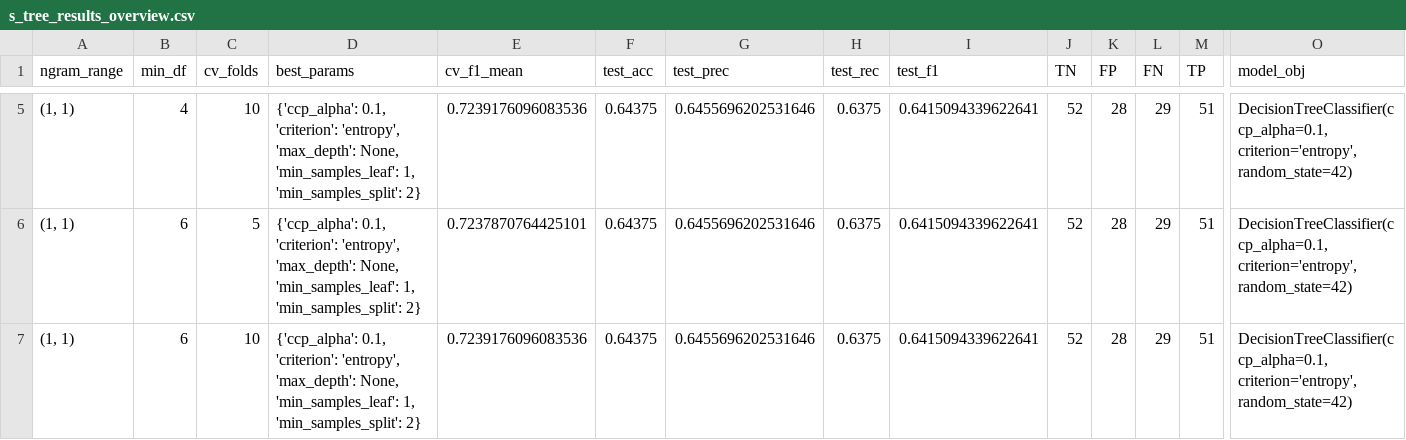
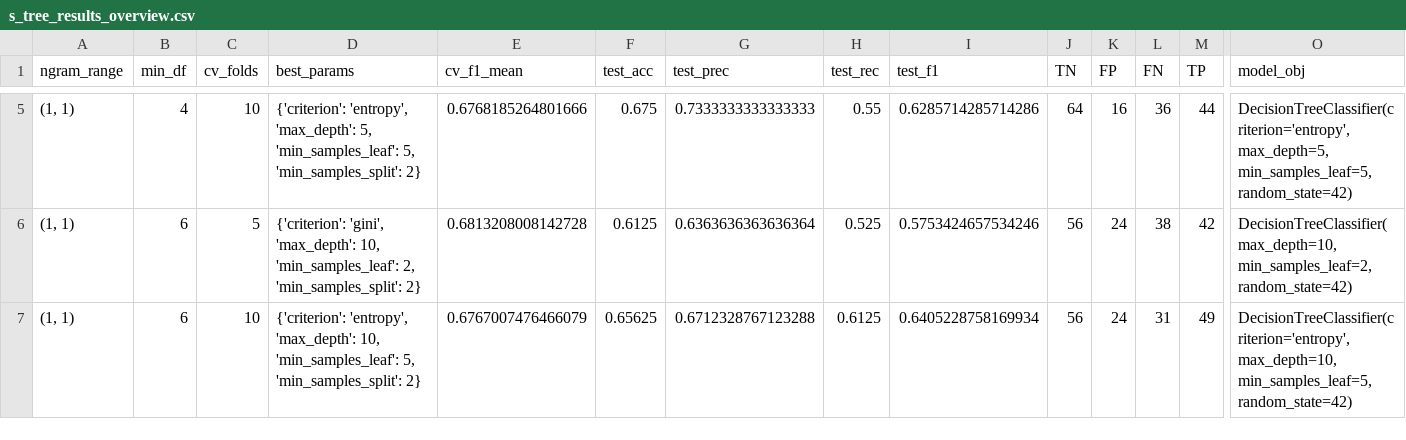
Before and after one commit to albarransara/DataMining25, a CSV file: results/s_tree_results_overview.csv, drawn as a sheet; only a part is shown, gaps mark what is left out; ↵ is a line break in a cell; the diff covers the shown part only; the diff names each change by its address in the sheet, - before the commit and + after, or states it on an @@ line.

```diff
--- a/results/s_tree_results_overview.csv
+++ b/results/s_tree_results_overview.csv
-D5 (best_params): {'ccp_alpha': 0.1, 'criterion': 'entropy', 'max_depth': None, 'min_samples_leaf': 1, 'min_samples_split': 2}
+D5 (best_params): {'criterion': 'entropy', 'max_depth': 5, 'min_samples_leaf': 5, 'min_samples_split': 2}
-E5 (cv_f1_mean): 0.7239176096083536
+E5 (cv_f1_mean): 0.6768185264801666
-F5 (test_acc): 0.64375
+F5 (test_acc): 0.675
-G5 (test_prec): 0.6455696202531646
+G5 (test_prec): 0.7333333333333333
-H5 (test_rec): 0.6375
+H5 (test_rec): 0.55
-I5 (test_f1): 0.6415094339622641
+I5 (test_f1): 0.6285714285714286
-J5 (TN): 52
+J5 (TN): 64
-K5 (FP): 28
+K5 (FP): 16
-L5 (FN): 29
+L5 (FN): 36
-M5 (TP): 51
+M5 (TP): 44
-O5 (model_obj): DecisionTreeClassifier(ccp_alpha=0.1, criterion='entropy', random_state=42)
+O5 (model_obj): DecisionTreeClassifier(criterion='entropy', max_depth=5, min_samples_leaf=5, ↵ random_state=42)
-D6 (best_params): {'ccp_alpha': 0.1, 'criterion': 'entropy', 'max_depth': None, 'min_samples_leaf': 1, 'min_samples_split': 2}
+D6 (best_params): {'criterion': 'gini', 'max_depth': 10, 'min_samples_leaf': 2, 'min_samples_split': 2}
-E6 (cv_f1_mean): 0.7237870764425101
+E6 (cv_f1_mean): 0.6813208008142728
-F6 (test_acc): 0.64375
+F6 (test_acc): 0.6125
-G6 (test_prec): 0.6455696202531646
+G6 (test_prec): 0.6363636363636364
-H6 (test_rec): 0.6375
+H6 (test_rec): 0.525
-I6 (test_f1): 0.6415094339622641
+I6 (test_f1): 0.5753424657534246
-J6:J7 (TN): 52
+J6:J7 (TN): 56
-K6:K7 (FP): 28
+K6:K7 (FP): 24
-L6 (FN): 29
+L6 (FN): 38
-M6 (TP): 51
+M6 (TP): 42
-O6 (model_obj): DecisionTreeClassifier(ccp_alpha=0.1, criterion='entropy', random_state=42)
+O6 (model_obj): DecisionTreeClassifier(max_depth=10, min_samples_leaf=2, random_state=42)
-D7 (best_params): {'ccp_alpha': 0.1, 'criterion': 'entropy', 'max_depth': None, 'min_samples_leaf': 1, 'min_samples_split': 2}
+D7 (best_params): {'criterion': 'entropy', 'max_depth': 10, 'min_samples_leaf': 5, 'min_samples_split': 2}
-E7 (cv_f1_mean): 0.7239176096083536
+E7 (cv_f1_mean): 0.6767007476466079
-F7 (test_acc): 0.64375
+F7 (test_acc): 0.65625
-G7 (test_prec): 0.6455696202531646
+G7 (test_prec): 0.6712328767123288
-H7 (test_rec): 0.6375
+H7 (test_rec): 0.6125
-I7 (test_f1): 0.6415094339622641
+I7 (test_f1): 0.6405228758169934
-L7 (FN): 29
+L7 (FN): 31
-M7 (TP): 51
+M7 (TP): 49
-O7 (model_obj): DecisionTreeClassifier(ccp_alpha=0.1, criterion='entropy', random_state=42)
+O7 (model_obj): DecisionTreeClassifier(criterion='entropy', max_depth=10, min_samples_leaf=5, ↵ random_state=42)
```
Also changed, not shown: 96 edited cells elsewhere in this file, results/s_tree_results_misclassified_best.csv, 4 other files.
